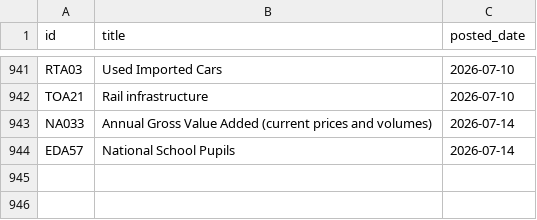
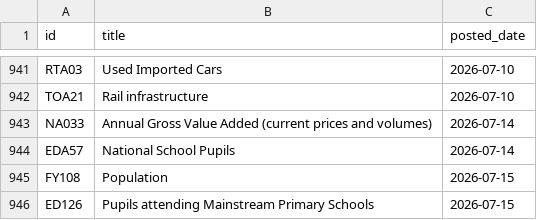
Before and after one commit to damien-dupre/csoie_bot, a CSV file: data/posted_tables.csv, drawn as a sheet; only a part is shown, gaps mark what is left out.

```diff
--- a/data/posted_tables.csv
+++ b/data/posted_tables.csv
@@ -944 +944,3 @@ NA033,Annual Gross Value Added (current prices and volumes),2026-07-14
 EDA57,National School Pupils,2026-07-14
+FY108,Population,2026-07-15
+ED126,Pupils attending Mainstream Primary Schools,2026-07-15
```
